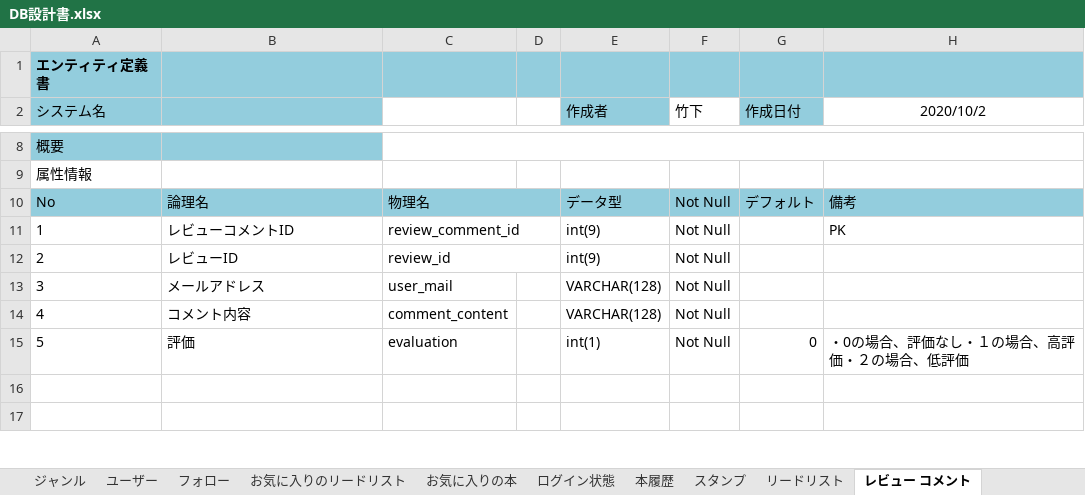
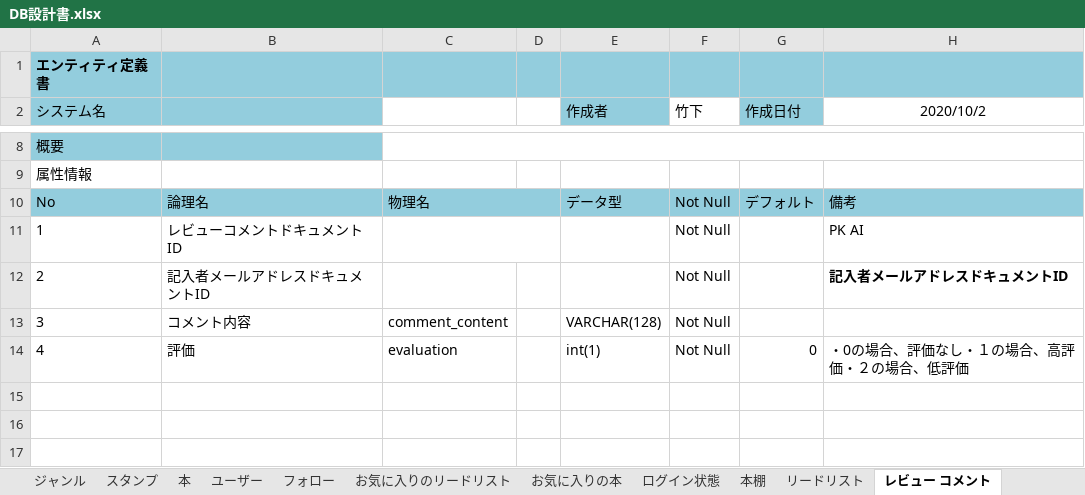
Before and after one commit to xenom0514/Review_site, an Excel workbook: DB設計書/DB設計書.xlsx, sheet レビュー コメント, drawn as a sheet; only a part is shown, gaps mark what is left out; values as stored, in another font and other column widths than the file's, no borders; removed rows and columns are numbered as before the commit, all else as after; the diff names each change by its address in the sheet, - before the commit and + after, or states it on an @@ line.

```diff
--- a/DB設計書/DB設計書.xlsx (sheet レビュー コメント)
+++ b/DB設計書/DB設計書.xlsx (sheet レビュー コメント)
-sheet tab: 本履歴
+sheet tab: 本棚
+sheet tab: 本
@@ sheet tab order changed: ジャンル | スタンプ | 本 | ユーザー | フォロー | お気に入りのリードリスト | お気に入りの本 | ログイン状態 | 本棚 | リードリスト | レビュー コメント @@
-B11: レビューコメントID
+B11: レビューコメントドキュメントID
-C11: review_comment_id
+C11: (empty)
-E11:E12 (作成者): int(9)
+E11:E12 (作成者): (empty)
-H11 (2020/10/2): PK
+H11 (2020/10/2): PK AI
-B12: レビューID
+B12: 記入者メールアドレスドキュメントID
-C12: review_id
+C12: (empty)
-C12:D12 merged
-H12 (2020/10/2): (empty)
+H12 (2020/10/2): 記入者メールアドレスドキュメントID
-B13: メールアドレス
+B13: コメント内容
-C13: user_mail
+C13: comment_content
-row 14: 4 | コメント内容 | comment_content |  | VARCHAR(128) | Not Null
-A14 (システム名): 5
+A14 (システム名): 4
+row 15: (empty)
```
Also changed, not shown: sheet リードリスト, sheet リードリストコメント, sheet お気に入りのリードリスト, sheet 本棚, sheet フォロー, sheet お気に入りの本, 5 more sheets, charts or pictures.
